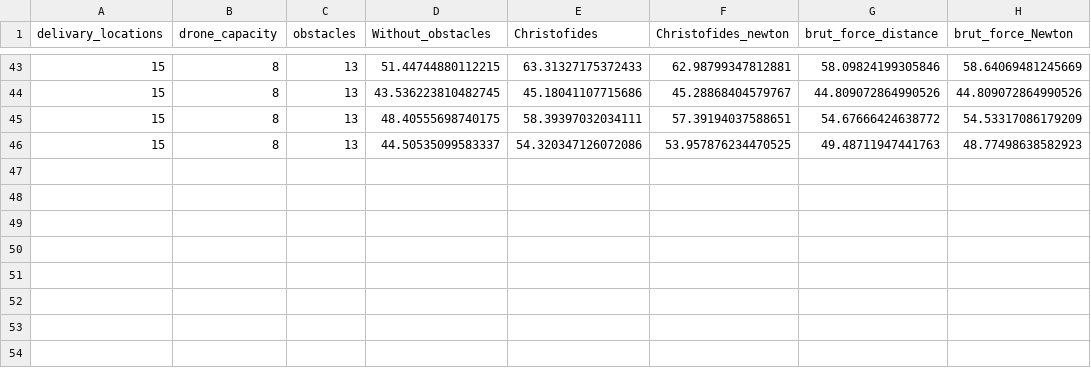
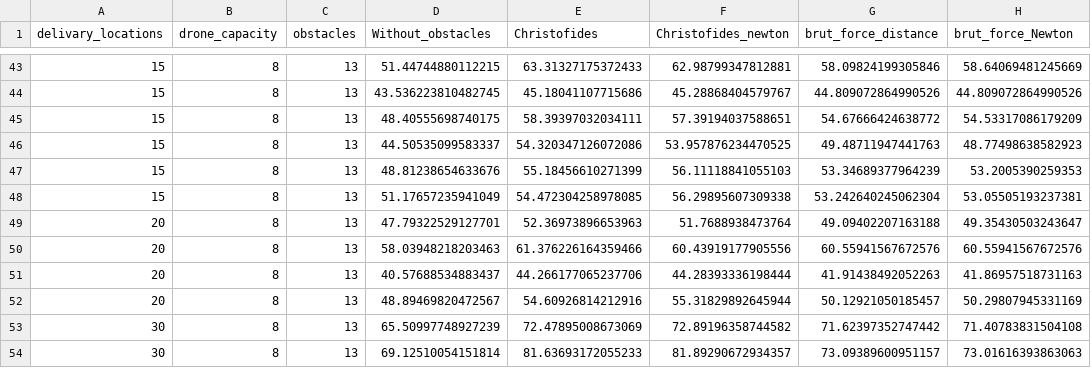
Before and after one commit to Grey-Hat-07/drone_obstacle, a CSV file: New_drone_performance.csv, drawn as a sheet; only a part is shown, gaps mark what is left out; the diff names each change by its address in the sheet, - before the commit and + after, or states it on an @@ line.

```diff
--- a/New_drone_performance.csv
+++ b/New_drone_performance.csv
+row 47: 15 | 8 | 13 | 48.81238654633676 | 55.18456610271399 | 56.11118841055103 | 53.34689377964239 | 53.2005390259353
+row 48: 15 | 8 | 13 | 51.17657235941049 | 54.472304258978085 | 56.29895607309338 | 53.242640245062304 | 53.05505193237381
+row 49: 20 | 8 | 13 | 47.79322529127701 | 52.36973896653963 | 51.7688938473764 | 49.09402207163188 | 49.35430503243647
+row 50: 20 | 8 | 13 | 58.03948218203463 | 61.376226164359466 | 60.43919177905556 | 60.55941567672576 | 60.55941567672576
+row 51: 20 | 8 | 13 | 40.57688534883437 | 44.266177065237706 | 44.28393336198444 | 41.91438492052263 | 41.86957518731163
+row 52: 20 | 8 | 13 | 48.89469820472567 | 54.60926814212916 | 55.31829892645944 | 50.12921050185457 | 50.29807945331169
+row 53: 30 | 8 | 13 | 65.50997748927239 | 72.47895008673069 | 72.89196358744582 | 71.62397352747442 | 71.40783831504108
+row 54: 30 | 8 | 13 | 69.12510054151814 | 81.63693172055233 | 81.89290672934357 | 73.09389600951157 | 73.01616393863063
```
Also changed, not shown: 2 other files.
